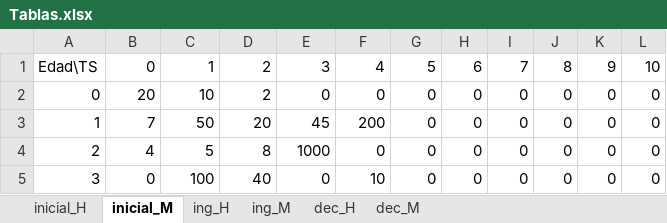
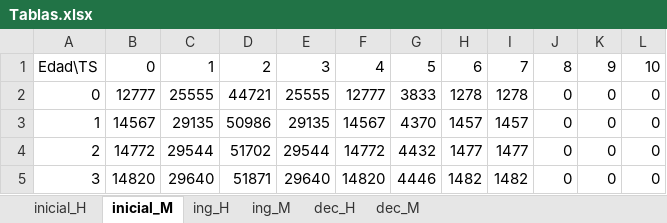
Before and after one commit to rvaldez1986/py-population_simul, an Excel workbook: Tablas.xlsx, sheet inicial_M, drawn as a sheet; only a part is shown; values as stored, in another font and other column widths than the file's, no borders; the diff covers the shown part only; the diff names each change by its address in the sheet, - before the commit and + after, or states it on an @@ line.

```diff
--- a/Tablas.xlsx (sheet inicial_M)
+++ b/Tablas.xlsx (sheet inicial_M)
-B2: 20
+B2: 12777
-C2: 10
+C2: 25555
-D2: 2
+D2: 44721
-E2: 0
+E2: 25555
-F2: 0
+F2: 12777
-G2: 0
+G2: 3833
-H2: 0
+H2: 1278
-I2: 0
+I2: 1278
-B3: 7
+B3: 14567
-C3: 50
+C3: 29135
-D3: 20
+D3: 50986
-E3: 45
+E3: 29135
-F3: 200
+F3: 14567
-G3: 0
+G3: 4370
-H3: 0
+H3: 1457
-I3: 0
+I3: 1457
-B4: 4
+B4: 14772
-C4: 5
+C4: 29544
-D4: 8
+D4: 51702
-E4: 1000
+E4: 29544
-F4: 0
+F4: 14772
-G4: 0
+G4: 4432
-H4: 0
+H4: 1477
-I4: 0
+I4: 1477
-B5: 0
+B5: 14820
-C5: 100
+C5: 29640
-D5: 40
+D5: 51871
-E5: 0
+E5: 29640
-F5: 10
+F5: 14820
-G5: 0
+G5: 4446
-H5: 0
+H5: 1482
-I5: 0
+I5: 1482
```
Also changed, not shown: 776 edited cells elsewhere in this sheet, sheet inicial_H, sheet ing_H, sheet ing_M, 1 other file.
